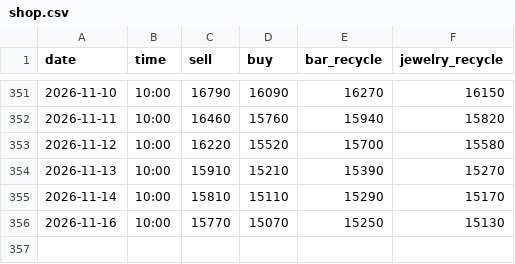
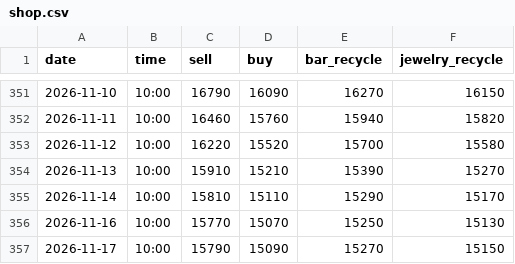
Before and after one commit to nmymdf/gold, a CSV file: data/shop.csv, drawn as a sheet; only a part is shown, gaps mark what is left out; the diff names each change by its address in the sheet, - before the commit and + after, or states it on an @@ line.

```diff
--- a/data/shop.csv
+++ b/data/shop.csv
+row 357: 2026-11-17 | 10:00 | 15790 | 15090 | 15270 | 15150
```
Also changed, not shown: data/bot.csv.
